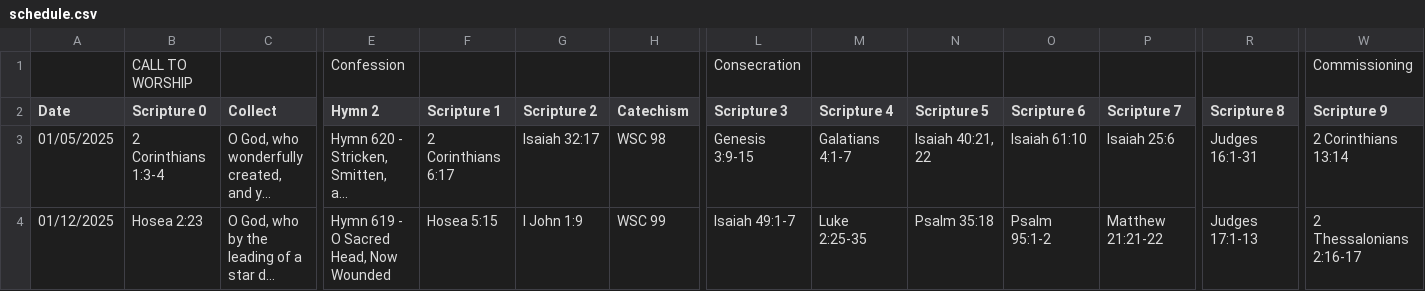
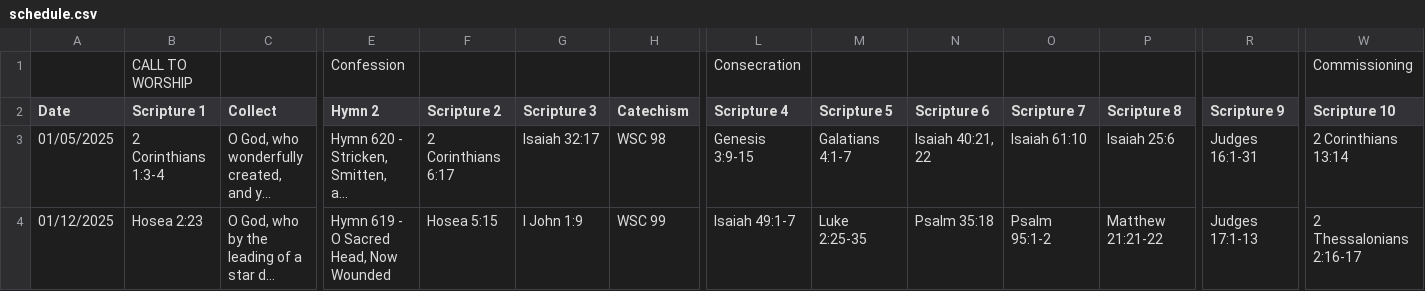
Before and after one commit to Reformation-Parish/Liturgist, a CSV file: samples/schedule.csv, drawn as a sheet; only a part is shown, gaps mark what is left out; long unchanged cells end in …; the diff names each change by its address in the sheet, - before the commit and + after, or states it on an @@ line.

Commit message:
Fix schedule

```diff
--- a/samples/schedule.csv
+++ b/samples/schedule.csv
-B2: Scripture 0
+B2: Scripture 1
-F2: Scripture 1
+F2: Scripture 2
-G2: Scripture 2
+G2: Scripture 3
-L2: Scripture 3
+L2: Scripture 4
-M2: Scripture 4
+M2: Scripture 5
-N2: Scripture 5
+N2: Scripture 6
-O2: Scripture 6
+O2: Scripture 7
-P2: Scripture 7
+P2: Scripture 8
-R2: Scripture 8
+R2: Scripture 9
-W2: Scripture 9
+W2: Scripture 10
```
